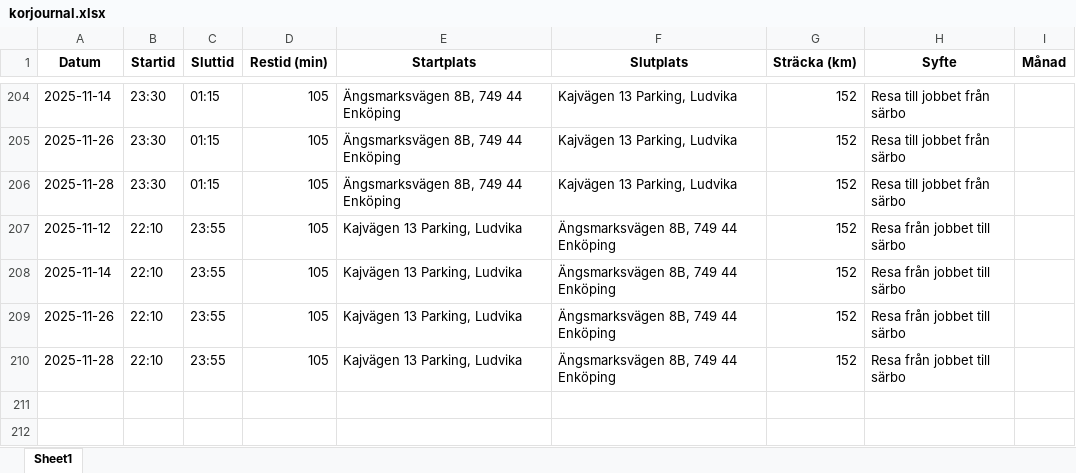
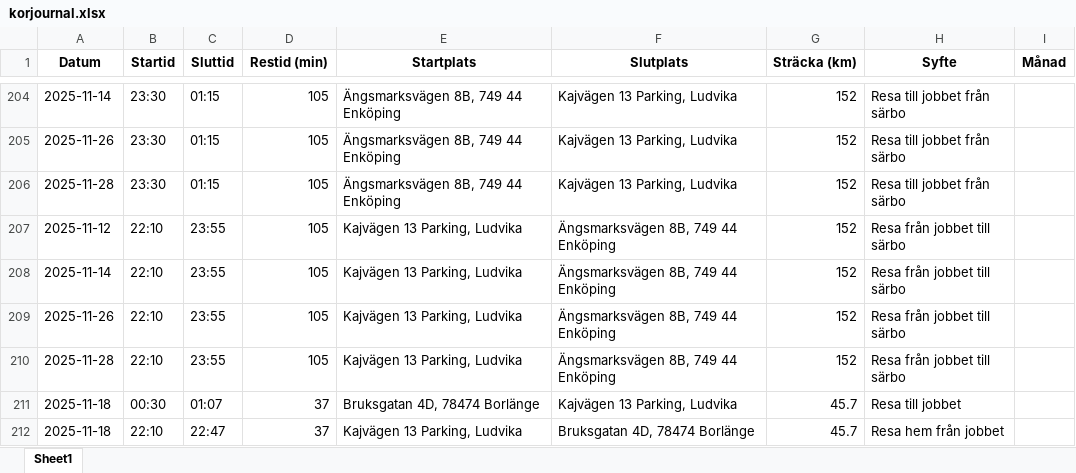
Before and after one commit to Hennerfors/Drivingrecord, an Excel workbook: korjournal.xlsx, sheet Sheet1, drawn as a sheet; only a part is shown, gaps mark what is left out; values as stored, in another font and other column widths than the file's, no borders; the diff names each change by its address in the sheet, - before the commit and + after, or states it on an @@ line.

Commit message:
Uppdaterad 2025-11-29 16:22:47.198275

```diff
--- a/korjournal.xlsx (sheet Sheet1)
+++ b/korjournal.xlsx (sheet Sheet1)
+row 211: 2025-11-18 | 00:30 | 01:07 | 37 | Bruksgatan 4D, 78474 Borlänge | Kajvägen 13 Parking, Ludvika | 45.7 | Resa till jobbet
+row 212: 2025-11-18 | 22:10 | 22:47 | 37 | Kajvägen 13 Parking, Ludvika | Bruksgatan 4D, 78474 Borlänge | 45.7 | Resa hem från jobbet
```
